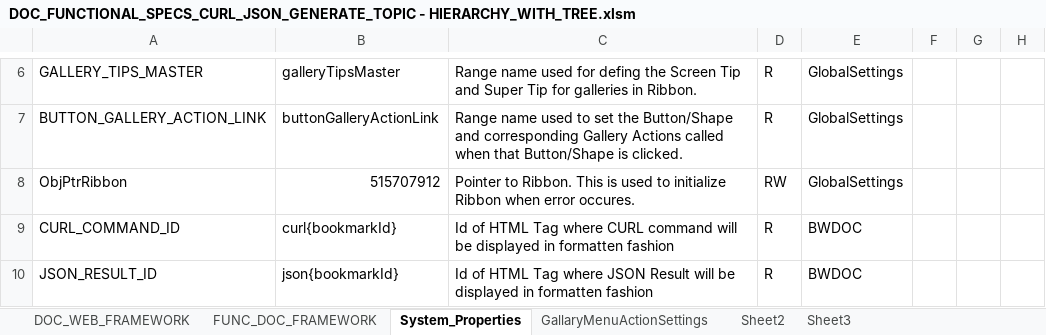
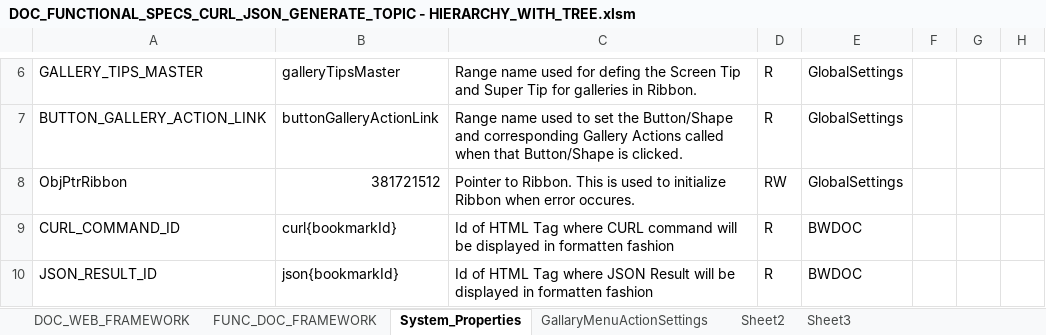
Before and after one commit to rahulvaradkar/rahulvaradkar.github.io, an Excel workbook: Documentation Framework/DOC_FUNCTIONAL_SPECS_CURL_JSON_GENERATE_TOPIC - HIERARCHY_WITH_TREE.xlsm, sheet System_Properties, drawn as a sheet; only a part is shown, gaps mark what is left out; values as stored, in another font and other column widths than the file's, no borders; the diff names each change by its address in the sheet, - before the commit and + after, or states it on an @@ line.

```diff
--- a/Documentation Framework/DOC_FUNCTIONAL_SPECS_CURL_JSON_GENERATE_TOPIC - HIERARCHY_WITH_TREE.xlsm (sheet System_Properties)
+++ b/Documentation Framework/DOC_FUNCTIONAL_SPECS_CURL_JSON_GENERATE_TOPIC - HIERARCHY_WITH_TREE.xlsm (sheet System_Properties)
-B8: 515707912
+B8: 381721512
```
Also changed, not shown: sheet DOC_WEB_FRAMEWORK, 7 other files.
